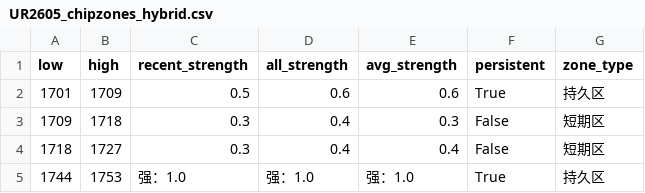
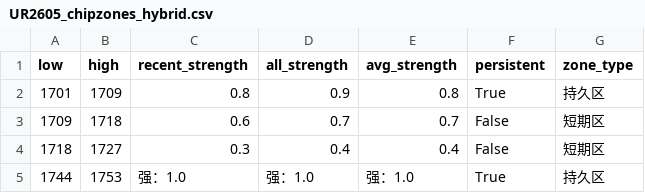
Before and after one commit to CMUJIN/trading, a CSV file: docs/UR2605/UR2605_chipzones_hybrid.csv, drawn as a sheet.

```diff
--- a/docs/UR2605/UR2605_chipzones_hybrid.csv
+++ b/docs/UR2605/UR2605_chipzones_hybrid.csv
@@ -1,4 +1,4 @@
 low,high,recent_strength,all_strength,avg_strength,persistent,zone_type
-1701,1709,0.5,0.6,0.6,True,持久区
-1709,1718,0.3,0.4,0.3,False,短期区
+1701,1709,0.8,0.9,0.8,True,持久区
+1709,1718,0.6,0.7,0.7,False,短期区
 1718,1727,0.3,0.4,0.4,False,短期区
```
Also changed, not shown: 4 other files.
